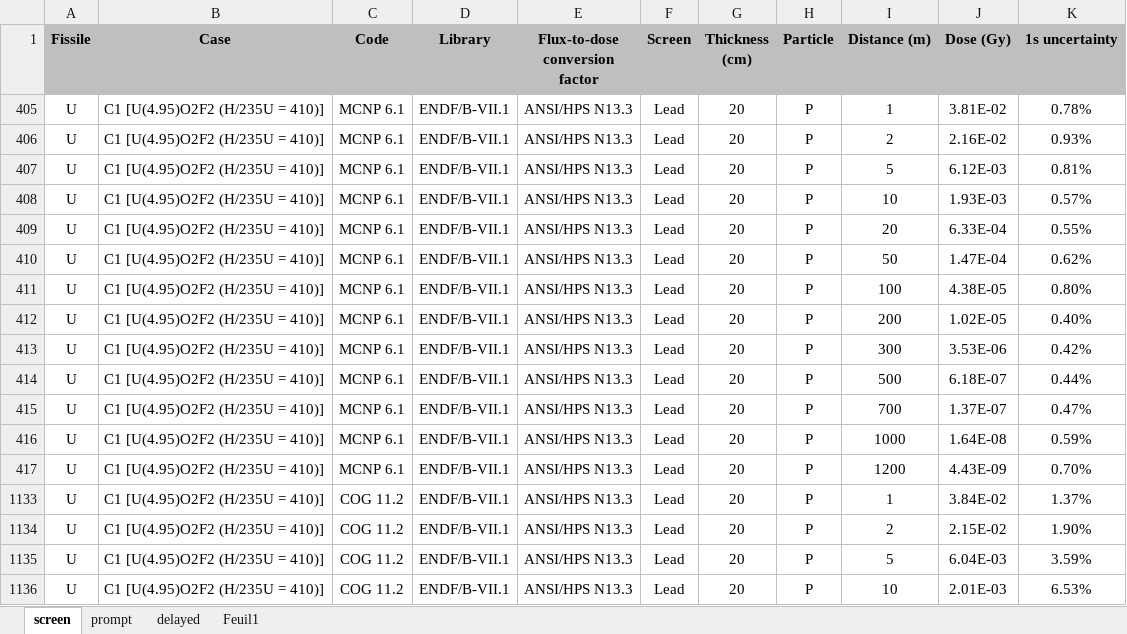
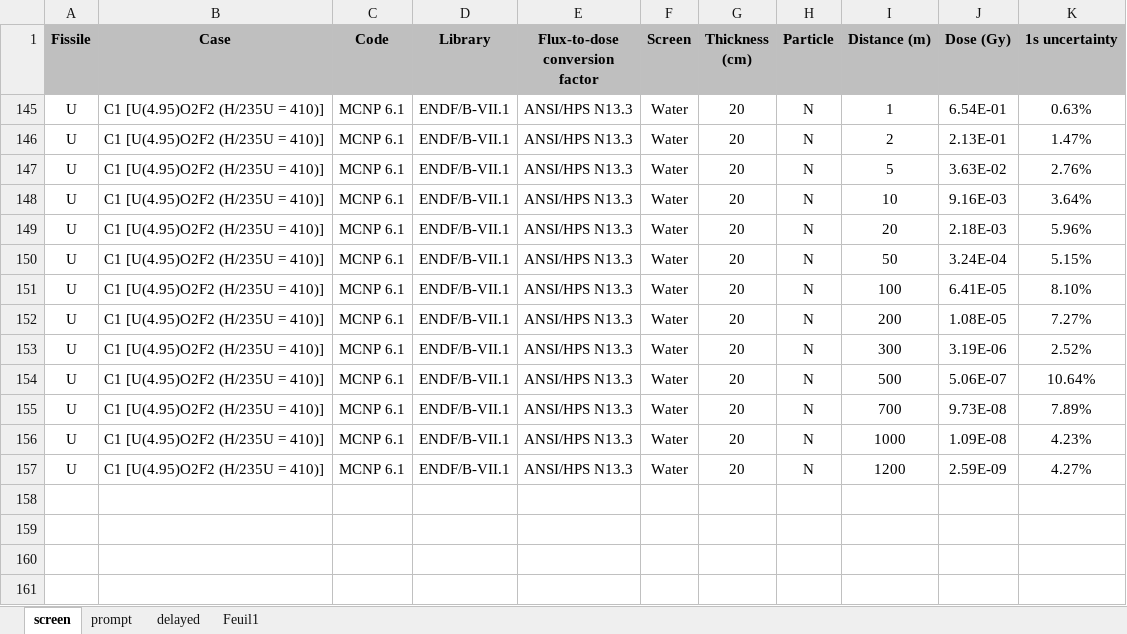
Before and after one commit to Astangul/SlideRule, an Excel workbook: DB/old/All-at-once_DB_v1.xlsx, sheet screen, drawn as a sheet; only a part is shown; values as stored, in another font and other column widths than the file's, no borders; removed rows and columns are numbered as before the commit, all else as after; the diff covers the shown part only; the diff names each change by its address in the sheet, - before the commit and + after, or states it on an @@ line.

```diff
--- a/DB/old/All-at-once_DB_v1.xlsx (sheet screen)
+++ b/DB/old/All-at-once_DB_v1.xlsx (sheet screen)
-F145:F157 (Screen): Lead
+F145:F157 (Screen): Water
-H145:H157 (Particle): P
+H145:H157 (Particle): N
-J145 (Dose (Gy)): 3.81E-02
+J145 (Dose (Gy)): 6.54E-01
-K145 (1s uncertainty): 0.78%
+K145 (1s uncertainty): 0.63%
-J146 (Dose (Gy)): 2.16E-02
+J146 (Dose (Gy)): 2.13E-01
-K146 (1s uncertainty): 0.93%
+K146 (1s uncertainty): 1.47%
-J147 (Dose (Gy)): 6.12E-03
+J147 (Dose (Gy)): 3.63E-02
-K147 (1s uncertainty): 0.81%
+K147 (1s uncertainty): 2.76%
-J148 (Dose (Gy)): 1.93E-03
+J148 (Dose (Gy)): 9.16E-03
-K148 (1s uncertainty): 0.57%
+K148 (1s uncertainty): 3.64%
-J149 (Dose (Gy)): 6.33E-04
+J149 (Dose (Gy)): 2.18E-03
-K149 (1s uncertainty): 0.55%
+K149 (1s uncertainty): 5.96%
-J150 (Dose (Gy)): 1.47E-04
+J150 (Dose (Gy)): 3.24E-04
-K150 (1s uncertainty): 0.62%
+K150 (1s uncertainty): 5.15%
-J151 (Dose (Gy)): 4.38E-05
+J151 (Dose (Gy)): 6.41E-05
-K151 (1s uncertainty): 0.80%
+K151 (1s uncertainty): 8.10%
-J152 (Dose (Gy)): 1.02E-05
+J152 (Dose (Gy)): 1.08E-05
-K152 (1s uncertainty): 0.40%
+K152 (1s uncertainty): 7.27%
-J153 (Dose (Gy)): 3.53E-06
+J153 (Dose (Gy)): 3.19E-06
-K153 (1s uncertainty): 0.42%
+K153 (1s uncertainty): 2.52%
-J154 (Dose (Gy)): 6.18E-07
+J154 (Dose (Gy)): 5.06E-07
-K154 (1s uncertainty): 0.44%
+K154 (1s uncertainty): 10.64%
-J155 (Dose (Gy)): 1.37E-07
+J155 (Dose (Gy)): 9.73E-08
-K155 (1s uncertainty): 0.47%
+K155 (1s uncertainty): 7.89%
-J156 (Dose (Gy)): 1.64E-08
+J156 (Dose (Gy)): 1.09E-08
-K156 (1s uncertainty): 0.59%
+K156 (1s uncertainty): 4.23%
-J157 (Dose (Gy)): 4.43E-09
+J157 (Dose (Gy)): 2.59E-09
-K157 (1s uncertainty): 0.70%
+K157 (1s uncertainty): 4.27%
@@ row 1133 hidden: U | C1 [U(4.95)O2F2 (H/235U = 410)] | COG 11.2 | ENDF/B-VII.1 | ANSI/HPS N13.3 | Lead | 20 | P | 1 | 3.84E-02 | 1.37% @@
@@ row 1134 hidden: U | C1 [U(4.95)O2F2 (H/235U = 410)] | COG 11.2 | ENDF/B-VII.1 | ANSI/HPS N13.3 | Lead | 20 | P | 2 | 2.15E-02 | 1.90% @@
@@ row 1135 hidden: U | C1 [U(4.95)O2F2 (H/235U = 410)] | COG 11.2 | ENDF/B-VII.1 | ANSI/HPS N13.3 | Lead | 20 | P | 5 | 6.04E-03 | 3.59% @@
@@ row 1136 hidden: U | C1 [U(4.95)O2F2 (H/235U = 410)] | COG 11.2 | ENDF/B-VII.1 | ANSI/HPS N13.3 | Lead | 20 | P | 10 | 2.01E-03 | 6.53% @@
```
Also changed, not shown: 9 hidden or unhidden rows elsewhere in this sheet, hidden cells, 5 other files.
